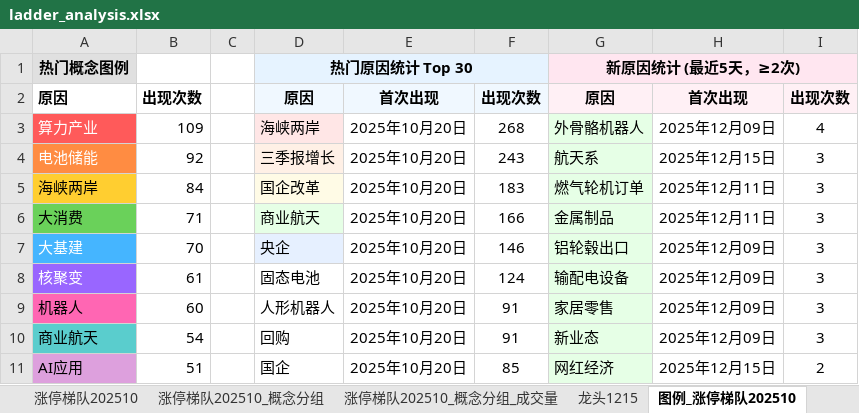
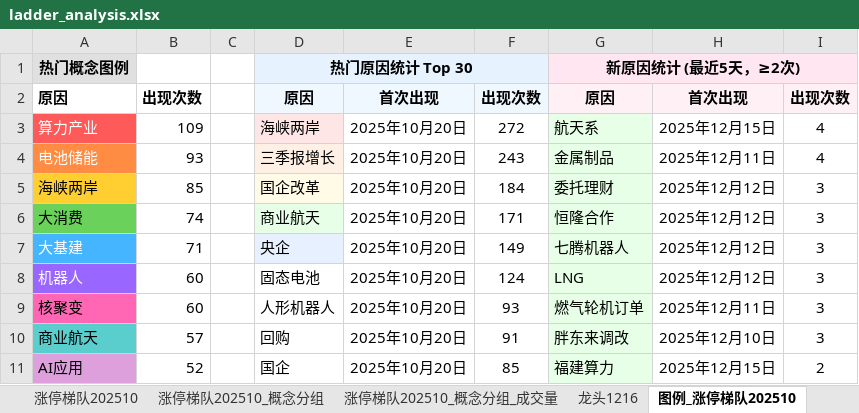
Before and after one commit to KealLiang/HardTrading, an Excel workbook: excel/ladder_analysis.xlsx, sheet 图例_涨停梯队202510, drawn as a sheet; only a part is shown; values as stored, in another font and other column widths than the file's, no borders; removed rows and columns are numbered as before the commit, all else as after; the diff covers the shown part only; the diff names each change by its address in the sheet, - before the commit and + after, or states it on an @@ line.

```diff
--- a/excel/ladder_analysis.xlsx (sheet 图例_涨停梯队202510)
+++ b/excel/ladder_analysis.xlsx (sheet 图例_涨停梯队202510)
+sheet tab: 龙头1216
-F3: 268
+F3: 272
-G3: 外骨骼机器人
+G3: 航天系
-H3: 2025年12月09日
+H3: 2025年12月15日
-B4: 92
+B4: 93
-G4: 航天系
+G4: 金属制品
-H4: 2025年12月15日
+H4: 2025年12月11日
-I4: 3
+I4: 4
-B5: 84
+B5: 85
-F5: 183
+F5: 184
-G5: 燃气轮机订单
+G5: 委托理财
-H5:H6: 2025年12月11日
+H5:H6: 2025年12月12日
-B6: 71
+B6: 74
-F6: 166
+F6: 171
-G6: 金属制品
+G6: 恒隆合作
-B7: 70
+B7: 71
-F7: 146
+F7: 149
-G7: 铝轮毂出口
+G7: 七腾机器人
-H7: 2025年12月09日
+H7: 2025年12月12日
-row 8: 核聚变 | 61 |  | 固态电池 | 2025年10月20日 | 124 | 输配电设备 | 2025年12月09日 | 3
@@ A8 fill: #FF66B3 → #9966FF, text colour: black → #FFFFFF @@
-D8: 人形机器人
+D8: 固态电池
-F8: 91
+F8: 124
-G8: 家居零售
+G8: LNG
-H8: 2025年12月09日
+H8: 2025年12月12日
+row 9: 核聚变 | 60 |  | 人形机器人 | 2025年10月20日 | 93 | 燃气轮机订单 | 2025年12月11日 | 3
-B10: 54
+B10: 57
-G10: 新业态
+G10: 胖东来调改
-H10: 2025年12月09日
+H10: 2025年12月10日
-B11: 51
+B11: 52
-G11: 网红经济
+G11: 福建算力
```
Also changed, not shown: 2 added rows, 2 removed rows, 85 edited cells and cell formats elsewhere in this sheet, sheet 涨停梯队202510_概念分组_成交量, sheet 涨停梯队202510_概念分组, sheet 涨停梯队202510, sheet 指数数据, sheet 龙头1215, sheet 龙头1212, other sheet tabs, hidden cells, excel/fupan_analysis.xlsx, excel/fupan_stocks_non_main.xlsx, 3 other files.
